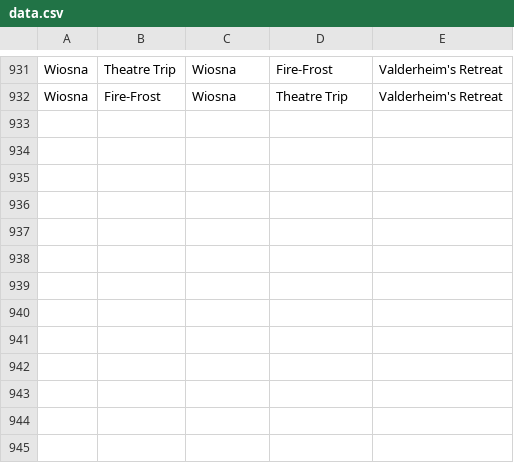
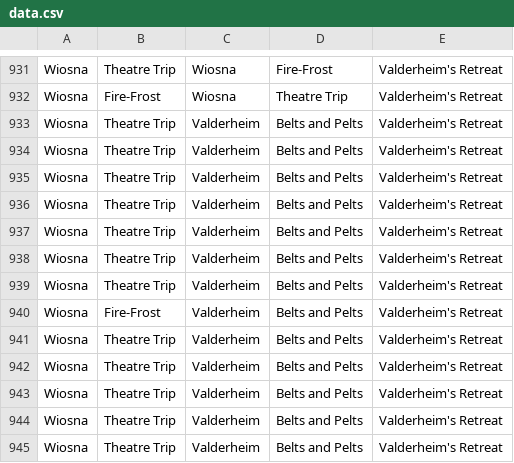
Before and after one commit to MattBrettGames/MagicTheBladdering, a CSV file: FunGame/Assets/Reports/data.csv, drawn as a sheet; only a part is shown, gaps mark what is left out.

Commit message:
Wiosna VFX push

```diff
--- a/FunGame/Assets/Reports/data.csv
+++ b/FunGame/Assets/Reports/data.csv
@@ -932 +932,14 @@ Wiosna,Theatre Trip,Wiosna,Fire-Frost,Valderheim's Retreat
 Wiosna,Fire-Frost,Wiosna,Theatre Trip,Valderheim's Retreat
+Wiosna,Theatre Trip,Valderheim,Belts and Pelts,Valderheim's Retreat
+Wiosna,Theatre Trip,Valderheim,Belts and Pelts,Valderheim's Retreat
+Wiosna,Theatre Trip,Valderheim,Belts and Pelts,Valderheim's Retreat
+Wiosna,Theatre Trip,Valderheim,Belts and Pelts,Valderheim's Retreat
+Wiosna,Theatre Trip,Valderheim,Belts and Pelts,Valderheim's Retreat
+Wiosna,Theatre Trip,Valderheim,Belts and Pelts,Valderheim's Retreat
+Wiosna,Theatre Trip,Valderheim,Belts and Pelts,Valderheim's Retreat
+Wiosna,Fire-Frost,Valderheim,Belts and Pelts,Valderheim's Retreat
+Wiosna,Theatre Trip,Valderheim,Belts and Pelts,Valderheim's Retreat
+Wiosna,Theatre Trip,Valderheim,Belts and Pelts,Valderheim's Retreat
+Wiosna,Theatre Trip,Valderheim,Belts and Pelts,Valderheim's Retreat
+Wiosna,Theatre Trip,Valderheim,Belts and Pelts,Valderheim's Retreat
+Wiosna,Theatre Trip,Valderheim,Belts and Pelts,Valderheim's Retreat
```
Also changed, not shown: 15 other files.
